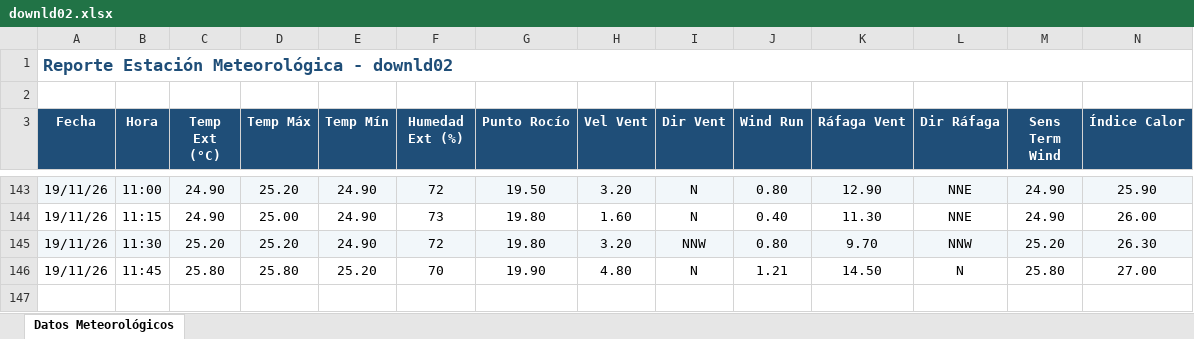
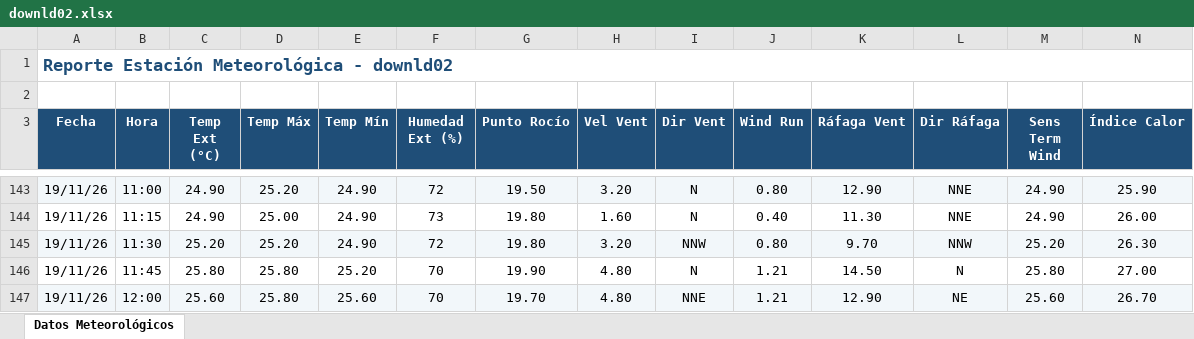
Before and after one commit to intasalta/ema_lajitas, an Excel workbook: downld02.xlsx, sheet Datos Meteorológicos, drawn as a sheet; only a part is shown, gaps mark what is left out; values as stored, in another font and other column widths than the file's, no borders; rows hold the shown columns only; the diff names each change by its address in the sheet, - before the commit and + after, or states it on an @@ line.

```diff
--- a/downld02.xlsx (sheet Datos Meteorológicos)
+++ b/downld02.xlsx (sheet Datos Meteorológicos)
+row 147: 19/11/26 | 12:00 | 25.60 | 25.80 | 25.60 | 70 | 19.70 | 4.80 | NNE | 1.21 | 12.90 | NE | 25.60 | 26.70
```
Also changed, not shown: downld08.xlsx, 2 other files.
